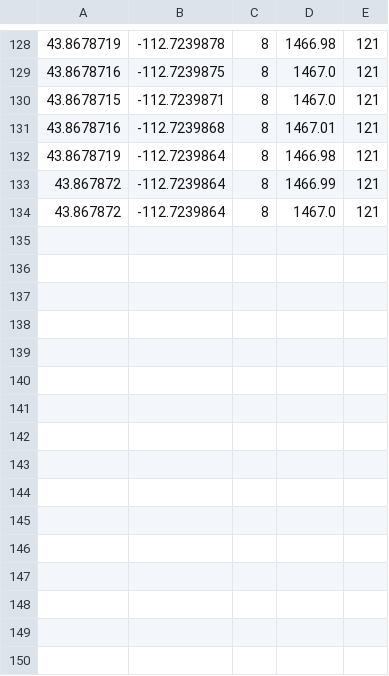
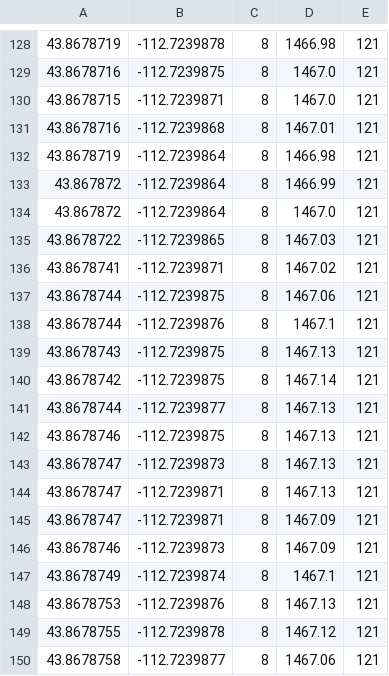
Before and after one commit to ebnerl1/usma_swarm, a CSV file: usma_files/serverSide/raw_data.csv, drawn as a sheet; only a part is shown, gaps mark what is left out.

```diff
--- a/usma_files/serverSide/raw_data.csv
+++ b/usma_files/serverSide/raw_data.csv
@@ -134 +134,17 @@
 43.867872,-112.7239864,8,1467.0,121
+43.8678722,-112.7239865,8,1467.03,121
+43.8678741,-112.7239871,8,1467.02,121
+43.8678744,-112.7239875,8,1467.06,121
+43.8678744,-112.7239876,8,1467.1,121
+43.8678743,-112.7239875,8,1467.13,121
+43.8678742,-112.7239875,8,1467.14,121
+43.8678744,-112.7239877,8,1467.13,121
+43.8678746,-112.7239875,8,1467.13,121
+43.8678747,-112.7239873,8,1467.13,121
+43.8678747,-112.7239871,8,1467.13,121
+43.8678747,-112.7239871,8,1467.09,121
+43.8678746,-112.7239873,8,1467.09,121
+43.8678749,-112.7239874,8,1467.1,121
+43.8678753,-112.7239876,8,1467.13,121
+43.8678755,-112.7239878,8,1467.12,121
+43.8678758,-112.7239877,8,1467.06,121
```
Also changed, not shown: 7 other files.
